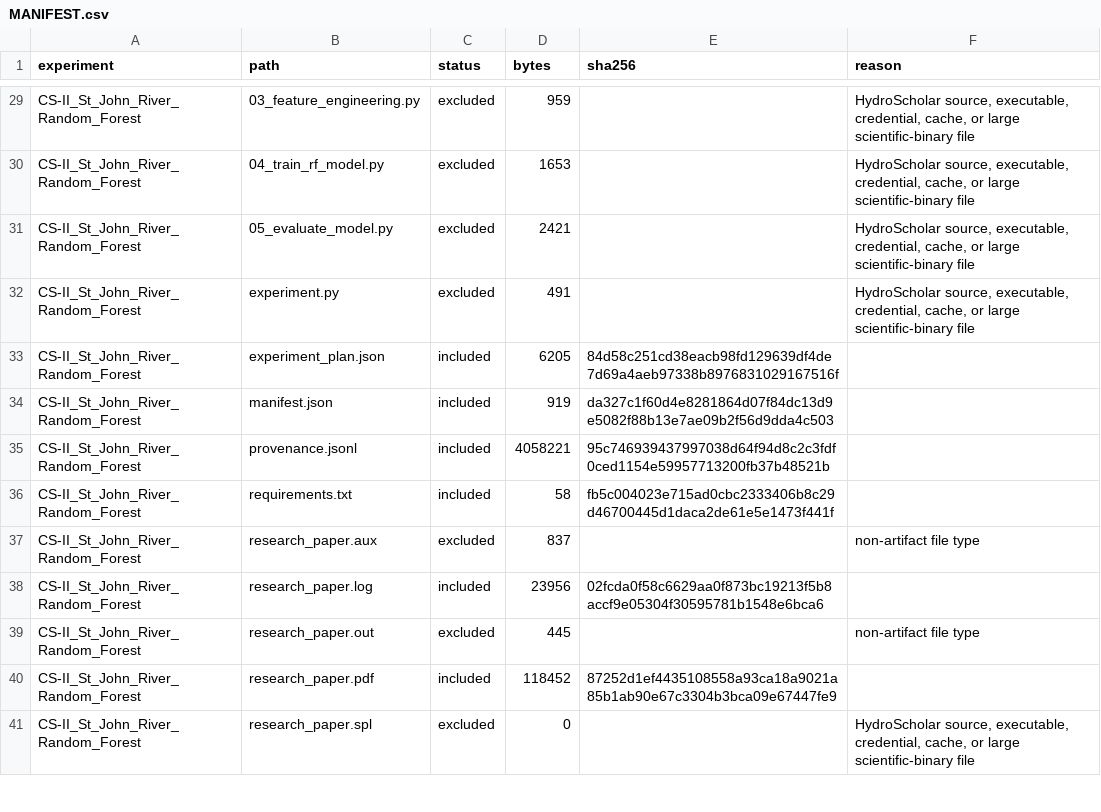
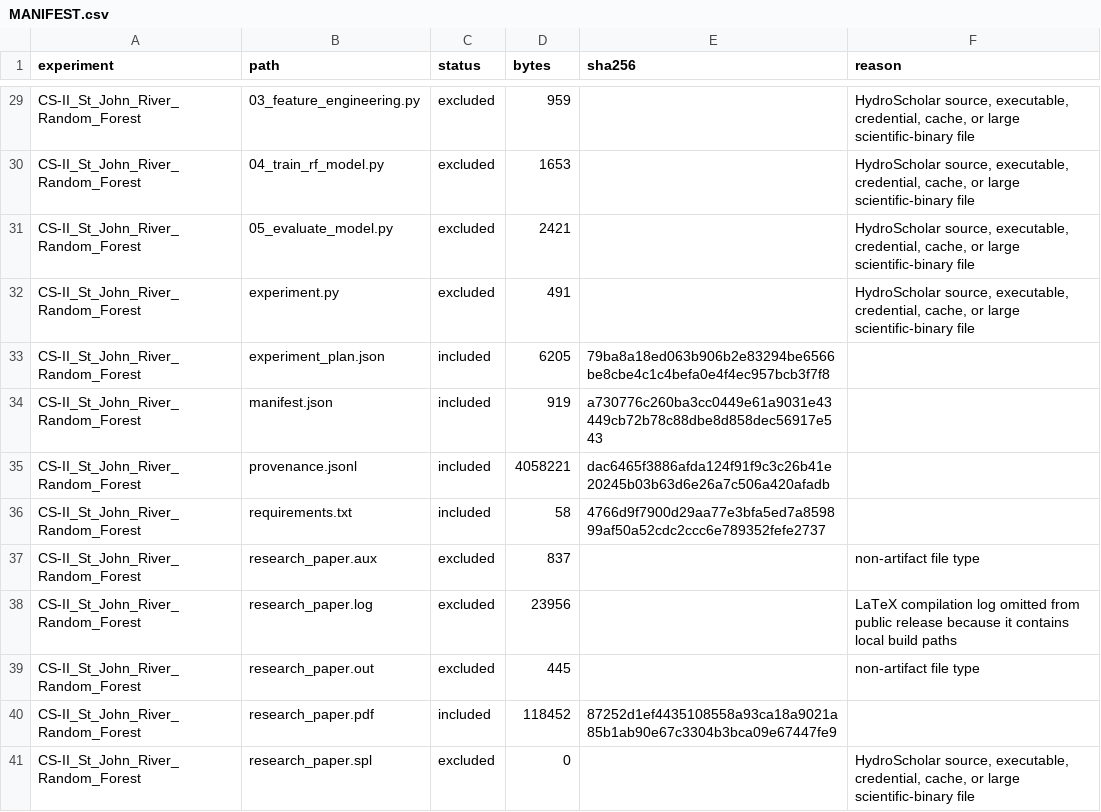
Before and after one commit to uihilab/hydroscholar-ai-case-study-artifacts, a CSV file: MANIFEST.csv, drawn as a sheet; only a part is shown, gaps mark what is left out; the diff covers the shown part only.

```diff
--- a/MANIFEST.csv
+++ b/MANIFEST.csv
@@ -32,8 +32,8 @@ CS-II_St_John_River_Random_Forest,05_evaluate_model.py,excluded,2421,,"HydroScho
 CS-II_St_John_River_Random_Forest,experiment.py,excluded,491,,"HydroScholar source, executable, credential, cache, or large scientific-binary file"
-CS-II_St_John_River_Random_Forest,experiment_plan.json,included,6205,84d58c251cd38eacb98fd129639df4de7d69a4aeb97338b8976831029167516f,
-CS-II_St_John_River_Random_Forest,manifest.json,included,919,da327c1f60d4e8281864d07f84dc13d9e5082f88b13e7ae09b2f56d9dda4c503,
-CS-II_St_John_River_Random_Forest,provenance.jsonl,included,4058221,95c746939437997038d64f94d8c2c3fdf0ced1154e59957713200fb37b48521b,
-CS-II_St_John_River_Random_Forest,requirements.txt,included,58,fb5c004023e715ad0cbc2333406b8c29d46700445d1daca2de61e5e1473f441f,
+CS-II_St_John_River_Random_Forest,experiment_plan.json,included,6205,79ba8a18ed063b906b2e83294be6566be8cbe4c1c4befa0e4f4ec957bcb3f7f8,
+CS-II_St_John_River_Random_Forest,manifest.json,included,919,a730776c260ba3cc0449e61a9031e43449cb72b78c88dbe8d858dec56917e543,
+CS-II_St_John_River_Random_Forest,provenance.jsonl,included,4058221,dac6465f3886afda124f91f9c3c26b41e20245b03b63d6e26a7c506a420afadb,
+CS-II_St_John_River_Random_Forest,requirements.txt,included,58,4766d9f7900d29aa77e3bfa5ed7a859899af50a52cdc2ccc6e789352fefe2737,
 CS-II_St_John_River_Random_Forest,research_paper.aux,excluded,837,,non-artifact file type
-CS-II_St_John_River_Random_Forest,research_paper.log,included,23956,02fcda0f58c6629aa0f873bc19213f5b8accf9e05304f30595781b1548e6bca6,
+CS-II_St_John_River_Random_Forest,research_paper.log,excluded,23956,,LaTeX compilation log omitted from public release because it contains local build paths
 CS-II_St_John_River_Random_Forest,research_paper.out,excluded,445,,non-artifact file type
```
Also changed, not shown: 46 edited cells elsewhere in this file, EXPERIMENT_INDEX.csv, 12 other files.
